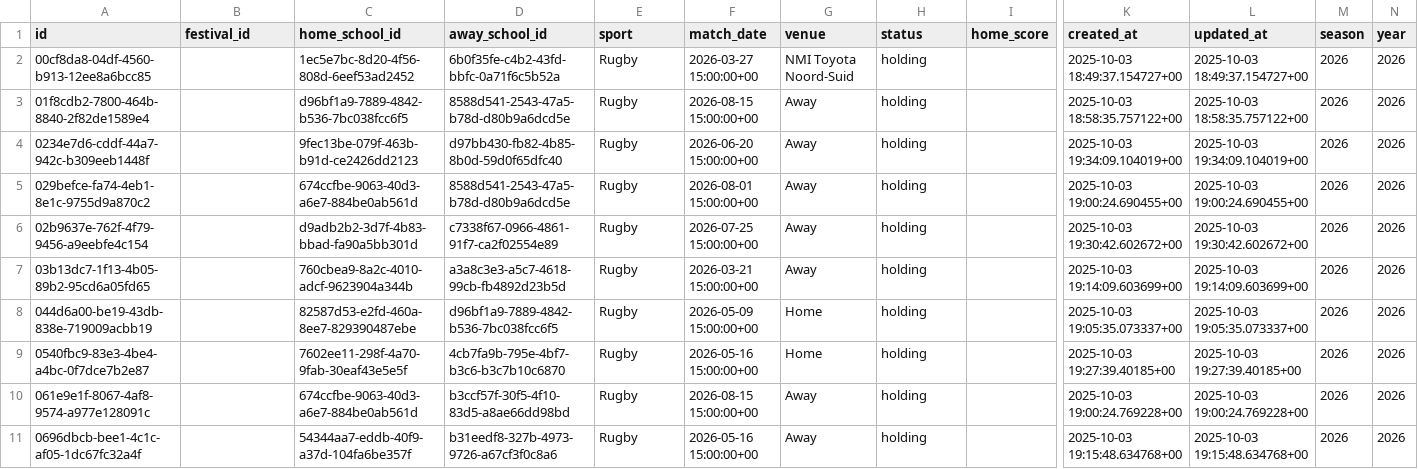
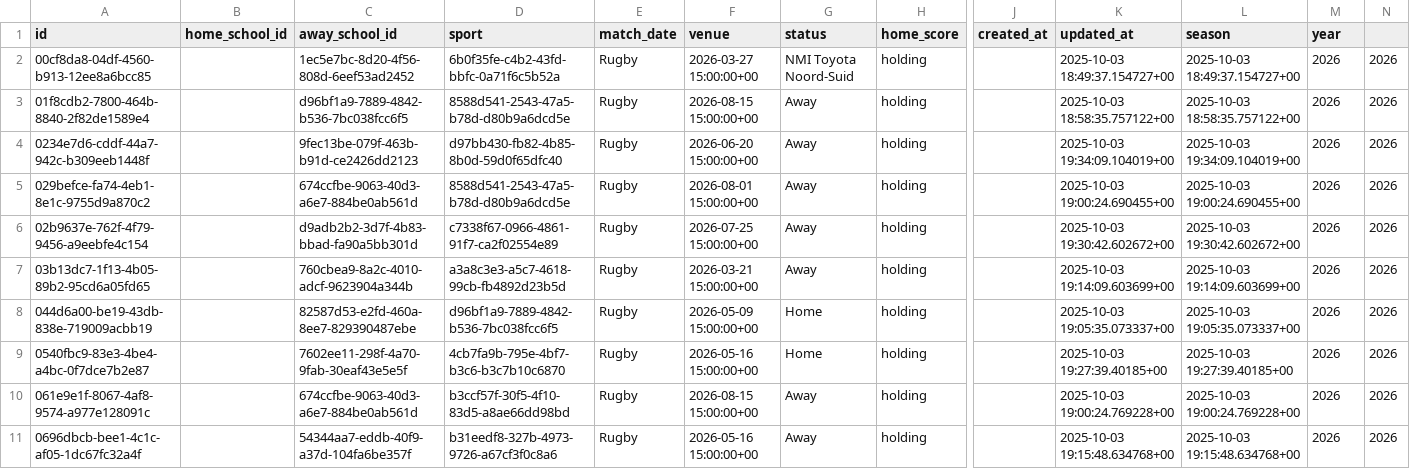
Before and after one commit to jaysmithsby/tryble-rugby-grounds, a CSV file: src/data/fixtures.csv, drawn as a sheet; only a part is shown, gaps mark what is left out; removed rows and columns are numbered as before the commit, all else as after; the diff names each change by its address in the sheet, - before the commit and + after, or states it on an @@ line.

```diff
--- a/src/data/fixtures.csv
+++ b/src/data/fixtures.csv
-column I (home_score), empty
+column J (created_at), empty
-B1: festival_id
+B1: home_school_id
-C1: home_school_id
+C1: away_school_id
-D1: away_school_id
+D1: sport
-E1: sport
+E1: match_date
-F1: match_date
+F1: venue
-G1: venue
+G1: status
-H1: status
+H1: home_score
-K1: created_at
+K1: updated_at
-L1: updated_at
+L1: season
-M1: season
+M1: year
-N1: year
+N1: (empty)
```
Also changed, not shown: src/data/fixtures_rows.csv, 4 other files.
